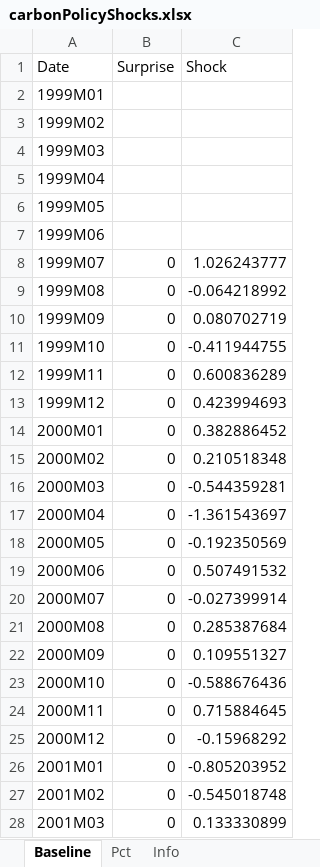
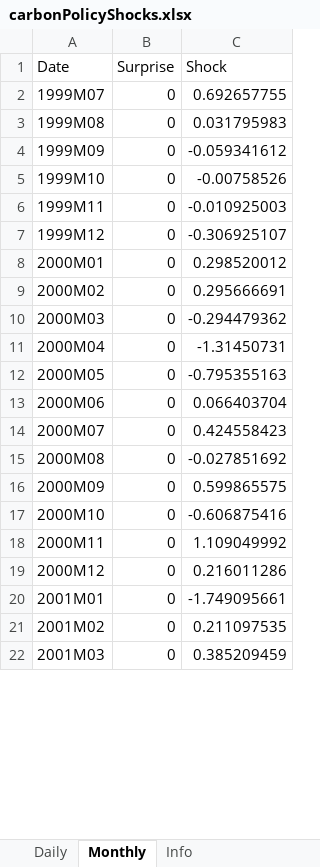
Before and after one commit to dkaenzig/carbonpolicyshocks, an Excel workbook: carbonPolicyShocks.xlsx, sheet Monthly, drawn as a sheet; only a part is shown; values as stored, in another font and other column widths than the file's, no borders; removed rows and columns are numbered as before the commit, all else as after; the diff covers the shown part only; the diff names each change by its address in the sheet, - before the commit and + after, or states it on an @@ line.

Commit message:
Updated shocks

```diff
--- a/carbonPolicyShocks.xlsx (sheet Monthly)
+++ b/carbonPolicyShocks.xlsx (sheet Monthly)
-sheet tab: Baseline
+sheet tab: Monthly
-sheet tab: Pct
+sheet tab: Daily
-row 2: 1999M01
-row 3: 1999M02
-row 4: 1999M03
-row 5: 1999M04
-row 6: 1999M05
-row 7: 1999M06
-C2 (Shock): 1.026243777
+C2 (Shock): 0.692657755
-C3 (Shock): -0.064218992
+C3 (Shock): 0.031795983
-C4 (Shock): 0.080702719
+C4 (Shock): -0.059341612
-C5 (Shock): -0.411944755
+C5 (Shock): -0.00758526
-C6 (Shock): 0.600836289
+C6 (Shock): -0.010925003
-C7 (Shock): 0.423994693
+C7 (Shock): -0.306925107
-C8 (Shock): 0.382886452
+C8 (Shock): 0.298520012
-C9 (Shock): 0.210518348
+C9 (Shock): 0.295666691
-C10 (Shock): -0.544359281
+C10 (Shock): -0.294479362
-C11 (Shock): -1.361543697
+C11 (Shock): -1.31450731
-C12 (Shock): -0.192350569
+C12 (Shock): -0.795355163
-C13 (Shock): 0.507491532
+C13 (Shock): 0.066403704
-C14 (Shock): -0.027399914
+C14 (Shock): 0.424558423
-C15 (Shock): 0.285387684
+C15 (Shock): -0.027851692
-C16 (Shock): 0.109551327
+C16 (Shock): 0.599865575
-C17 (Shock): -0.588676436
+C17 (Shock): -0.606875416
-C18 (Shock): 0.715884645
+C18 (Shock): 1.109049992
-C19 (Shock): -0.15968292
+C19 (Shock): 0.216011286
-C20 (Shock): -0.805203952
+C20 (Shock): -1.749095661
-C21 (Shock): -0.545018748
+C21 (Shock): 0.211097535
-C22 (Shock): 0.133330899
+C22 (Shock): 0.385209459
```
Also changed, not shown: 310 edited cells elsewhere in this sheet, sheet Info, 2 other files.
